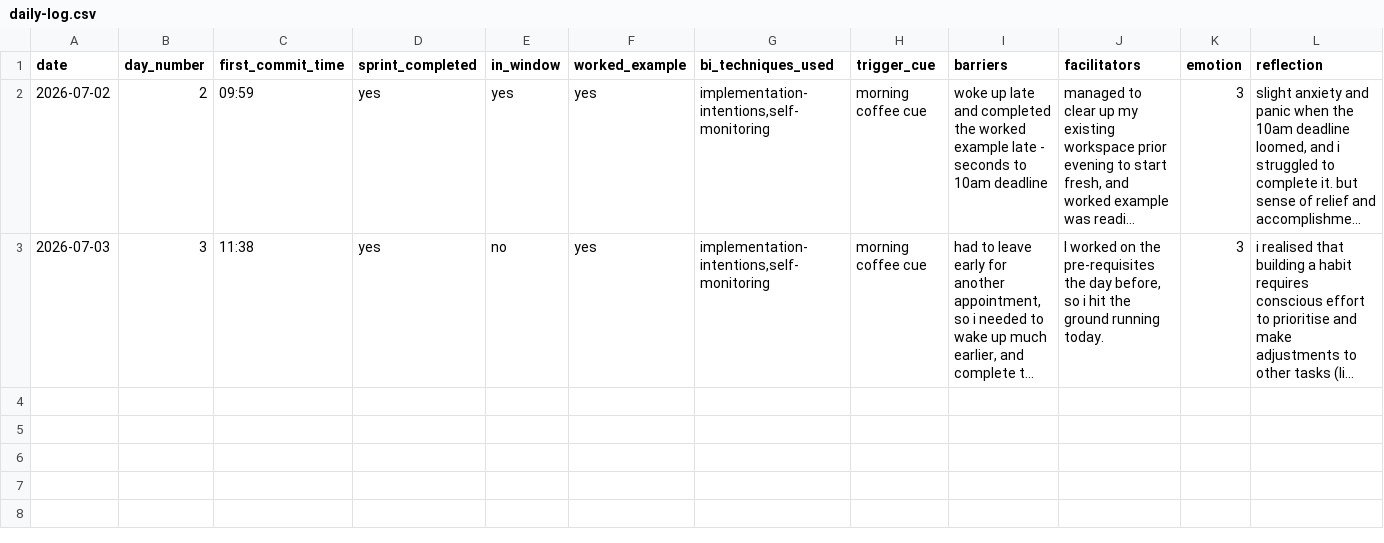
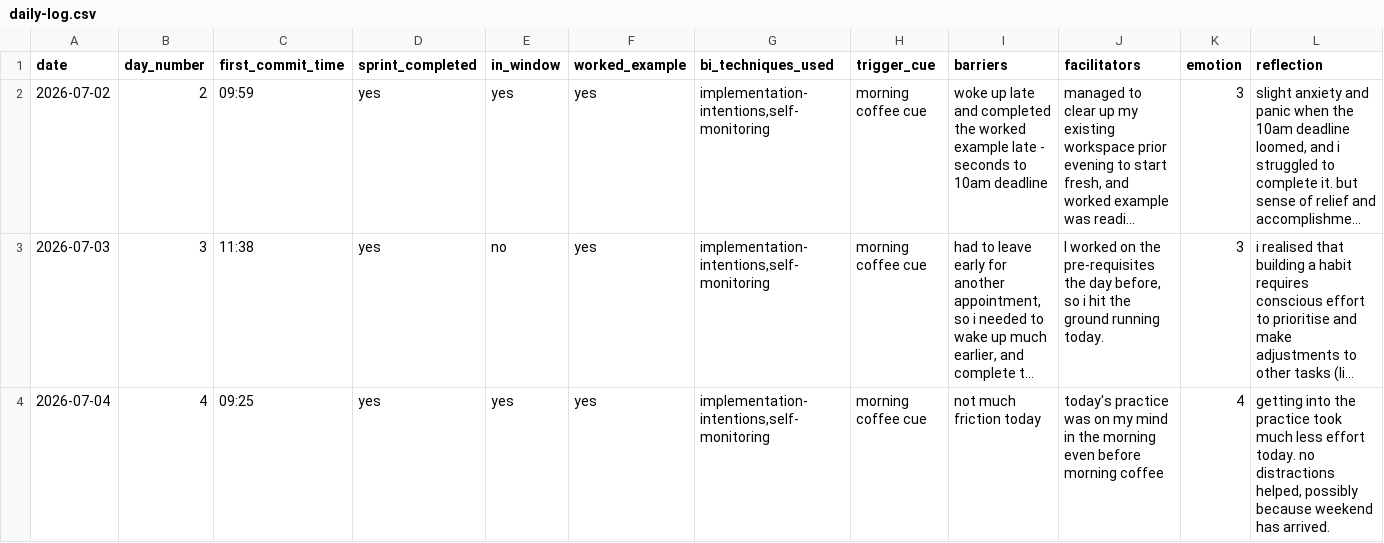
Before and after one commit to lohbe/bcd, a CSV file: data/daily-log.csv, drawn as a sheet; only a part is shown; long unchanged cells end in …; rows hold the shown columns only; the diff names each change by its address in the sheet, - before the commit and + after, or states it on an @@ line.

```diff
--- a/data/daily-log.csv
+++ b/data/daily-log.csv
+row 4: 2026-07-04 | 4 | 09:25 | yes | yes | yes | implementation-intentions,self-monitoring | morning coffee cue | not much friction today | today's practice was on my mind in the morning even before morning coffee | 4 | getting into the practice took much less effort today. no distractions helped, possibly because weekend has arrived.
```
Also changed, not shown: 1 other file.
